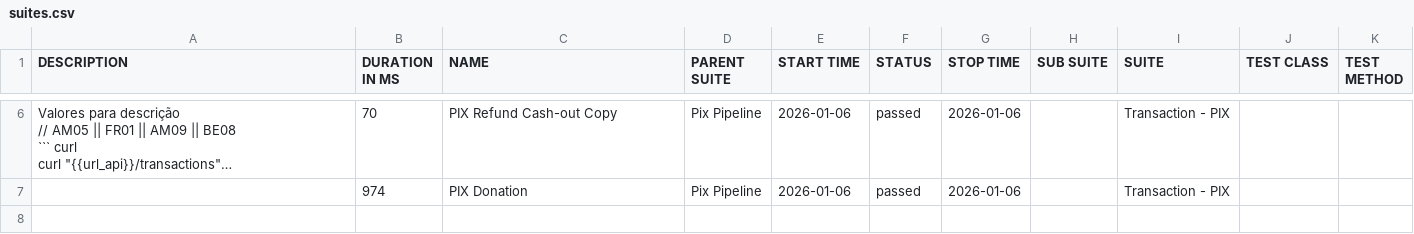
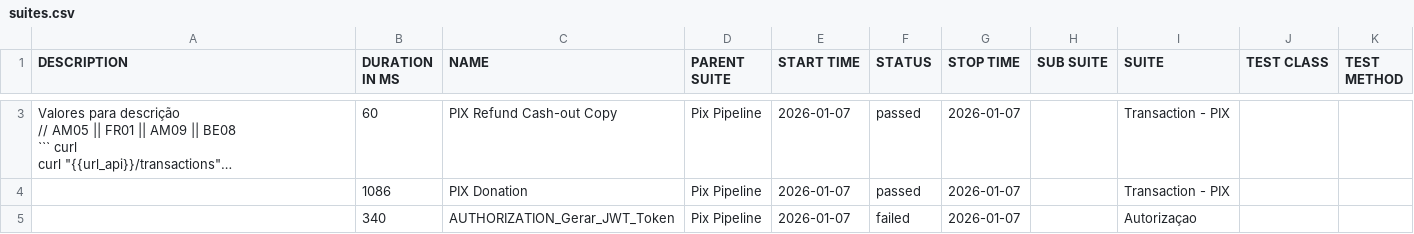
Before and after one commit to OrbitallAPI/Orbitall-API-Pipeline, a CSV file: allure-report/data/suites.csv, drawn as a sheet; only a part is shown, gaps mark what is left out; long unchanged cells end in …; addresses are those after the commit; the diff covers the shown part only; the diff names each change by its address in the sheet, - before the commit and + after, or states it on an @@ line.

```diff
--- a/allure-report/data/suites.csv
+++ b/allure-report/data/suites.csv
-B3 (DURATION IN MS): 70
+B3 (DURATION IN MS): 60
-E3:E4 (START TIME): 2026-01-06
+E3:E4 (START TIME): 2026-01-07
-G3:G4 (STOP TIME): 2026-01-06
+G3:G4 (STOP TIME): 2026-01-07
-B4 (DURATION IN MS): 974
+B4 (DURATION IN MS): 1086
+row 5:  | 340 | AUTHORIZATION_Gerar_JWT_Token | Pix Pipeline | 2026-01-07 | failed | 2026-01-07 |  | Autorizaçao
```
Also changed, not shown: 2 added rows, 3 removed rows and 3 edited cells elsewhere in this file, 56 other files.
